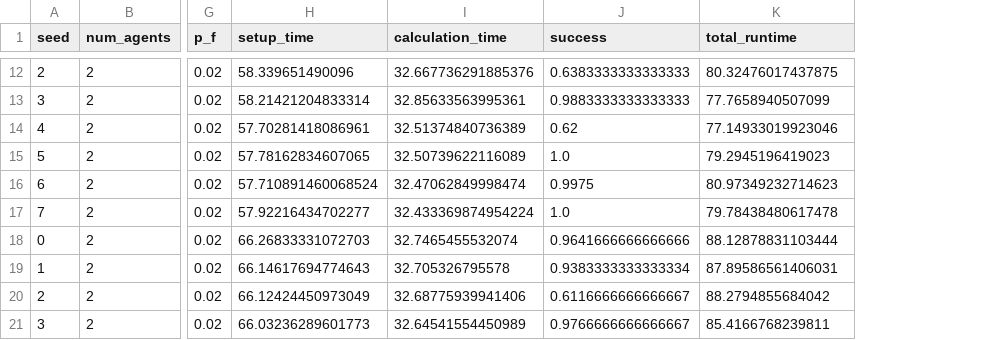
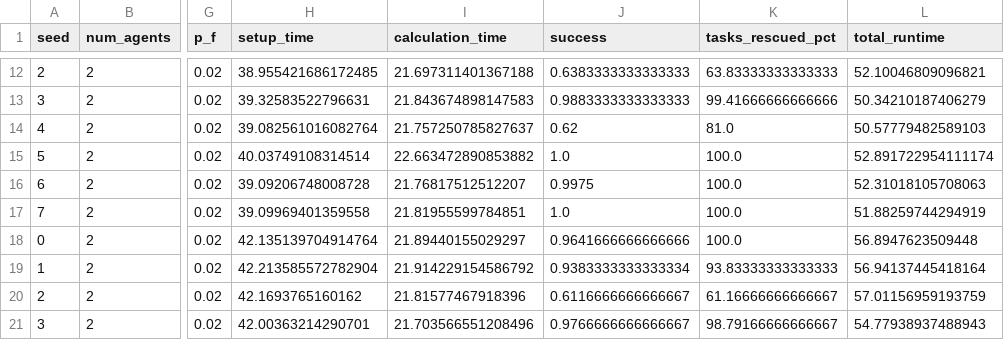
Before and after one commit to ether3333/multi_robot_hazard_mod, a CSV file: two_stage_framework/two_stage_framework_case_studies/run_single_experiments/results/raw/hazard_count_vs_success_raw.csv, drawn as a sheet; only a part is shown, gaps mark what is left out; addresses are those after the commit; the diff covers the shown part only; the diff names each change by its address in the sheet, - before the commit and + after, or states it on an @@ line.

```diff
--- a/two_stage_framework/two_stage_framework_case_studies/run_single_experiments/results/raw/hazard_count_vs_success_raw.csv
+++ b/two_stage_framework/two_stage_framework_case_studies/run_single_experiments/results/raw/hazard_count_vs_success_raw.csv
+column K (tasks_rescued_pct), rows 12-21: 63.83333333333333 | 99.41666666666666 | 81.0 | 100.0 | 100.0 | 100.0 | 100.0 | 93.83333333333333 | 61.16666666666667 | 98.79166666666667
-H12 (setup_time): 58.339651490096
+H12 (setup_time): 38.955421686172485
-I12 (calculation_time): 32.667736291885376
+I12 (calculation_time): 21.697311401367188
-L12 (total_runtime): 80.32476017437875
+L12 (total_runtime): 52.10046809096821
-H13 (setup_time): 58.21421204833314
+H13 (setup_time): 39.32583522796631
-I13 (calculation_time): 32.85633563995361
+I13 (calculation_time): 21.843674898147583
-L13 (total_runtime): 77.7658940507099
+L13 (total_runtime): 50.34210187406279
-H14 (setup_time): 57.70281418086961
+H14 (setup_time): 39.082561016082764
-I14 (calculation_time): 32.51374840736389
+I14 (calculation_time): 21.757250785827637
-L14 (total_runtime): 77.14933019923046
+L14 (total_runtime): 50.57779482589103
-H15 (setup_time): 57.78162834607065
+H15 (setup_time): 40.03749108314514
-I15 (calculation_time): 32.50739622116089
+I15 (calculation_time): 22.663472890853882
-L15 (total_runtime): 79.2945196419023
+L15 (total_runtime): 52.891722954111174
-H16 (setup_time): 57.710891460068524
+H16 (setup_time): 39.09206748008728
-I16 (calculation_time): 32.47062849998474
+I16 (calculation_time): 21.76817512512207
-L16 (total_runtime): 80.97349232714623
+L16 (total_runtime): 52.31018105708063
-H17 (setup_time): 57.92216434702277
+H17 (setup_time): 39.09969401359558
-I17 (calculation_time): 32.433369874954224
+I17 (calculation_time): 21.81955599784851
-L17 (total_runtime): 79.78438480617478
+L17 (total_runtime): 51.88259744294919
-H18 (setup_time): 66.26833331072703
+H18 (setup_time): 42.135139704914764
-I18 (calculation_time): 32.7465455532074
+I18 (calculation_time): 21.89440155029297
-L18 (total_runtime): 88.12878831103444
+L18 (total_runtime): 56.8947623509448
-H19 (setup_time): 66.14617694774643
+H19 (setup_time): 42.213585572782904
-I19 (calculation_time): 32.705326795578
+I19 (calculation_time): 21.914229154586792
-L19 (total_runtime): 87.89586561406031
+L19 (total_runtime): 56.94137445418164
-H20 (setup_time): 66.12424450973049
+H20 (setup_time): 42.1693765160162
-I20 (calculation_time): 32.68775939941406
+I20 (calculation_time): 21.81577467918396
-L20 (total_runtime): 88.2794855684042
+L20 (total_runtime): 57.01156959193759
-H21 (setup_time): 66.03236289601773
+H21 (setup_time): 42.00363214290701
-I21 (calculation_time): 32.64541554450989
+I21 (calculation_time): 21.703566551208496
-L21 (total_runtime): 85.4166768239811
+L21 (total_runtime): 54.77938937488943
```
Also changed, not shown: 90 edited cells elsewhere in this file, two_stage_framework/two_stage_framework_case_studies/run_single_experiments/results/raw/pf_vs_success_raw.csv, two_stage_framework/two_stage_framework_case_studies/run_single_experiments/results/tables/hazard_count_success_summary.csv, 48 other files.
